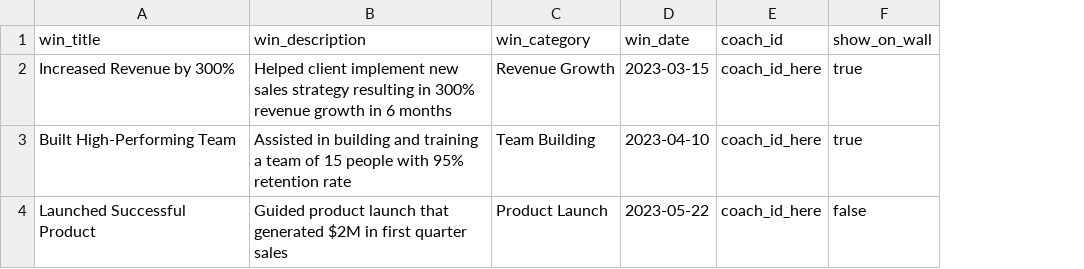
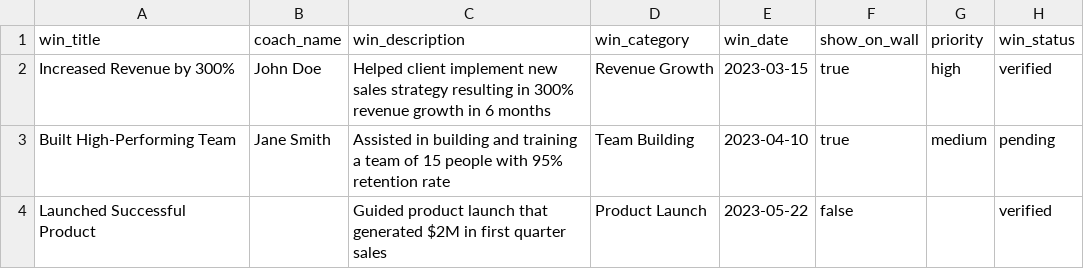
Before and after one commit to Zanderwoodfordsmith/bca, a CSV file: templates/wins_template.csv, drawn as a sheet; removed rows and columns are numbered as before the commit, all else as after; the diff names each change by its address in the sheet, - before the commit and + after, or states it on an @@ line.

Commit message:
Add wins import functionality, coach sorting, and fix bulk delete issues
- Added comprehensive wins CSV import with coach name lookup
- Added sort functionality for coaches (by name, wins count, recent win date)
- Fixed bulk delete functionality for coaches and wins
- Fixed pluralization bug in bulk actions ('1 coache' -> '1 coach')
- Added priority field with color coding for wins
- Removed win_type field (now handled by media)
- Enhanced debugging and error handling throughout
- Updated templates with new wins import format

```diff
--- a/templates/wins_template.csv
+++ b/templates/wins_template.csv
+column B (coach_name), rows 2-3: John Doe | Jane Smith
-column E (coach_id), rows 2-4: all coach_id_here
+column G (priority), rows 2-3: high | medium
+column H (win_status), rows 2-4: verified | pending | verified
```
Also changed, not shown: 7 other files.
